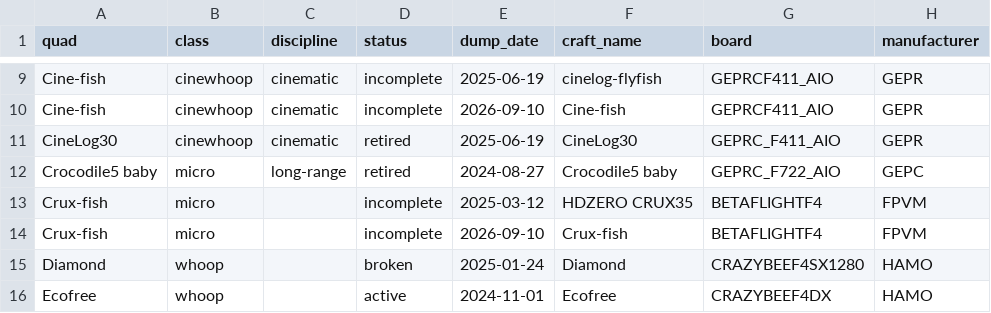
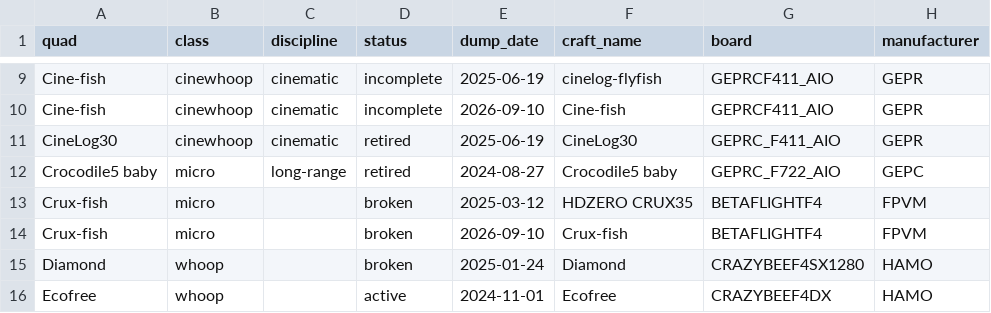
Before and after one commit to irom77/fpv_cli_dumps, a CSV file: fpv_quads.csv, drawn as a sheet; only a part is shown, gaps mark what is left out; the diff names each change by its address in the sheet, - before the commit and + after, or states it on an @@ line.

Commit message:
Update Crux-fish hardware inventory to broken status
Update 'hardware.csv' to reflect Crux-fish status and hardware changes:
- Status changed from 'incomplete' to 'broken'.
- Missing camera requirement cleared; marked 'HDZero Nano V3 HD FPV Camera' as successfully installed.
- Noted that Motor 3 was successfully replaced.
- Documented that the quad remains grounded (broken) due to the high-frequency electrical/vibration-induced gyro lockup (flatline 0) on the ICM42688P IMU on takeoff, awaiting a local Low-ESR FC capacitor.

Regenerated the derived fleet inventories (FLEET_SUMMARY.md, fpv_quads.csv, fpv_quads_latest.csv) using the 'fpv-fleet-update' skill script to ensure complete system consistency. Crux-fish now correctly populates under the 'Broken (needs repair)' list.

```diff
--- a/fpv_quads.csv
+++ b/fpv_quads.csv
-D13:D14 (status): incomplete
+D13:D14 (status): broken
```
Also changed, not shown: fpv_quads_latest.csv, hardware.csv, 1 other file.
